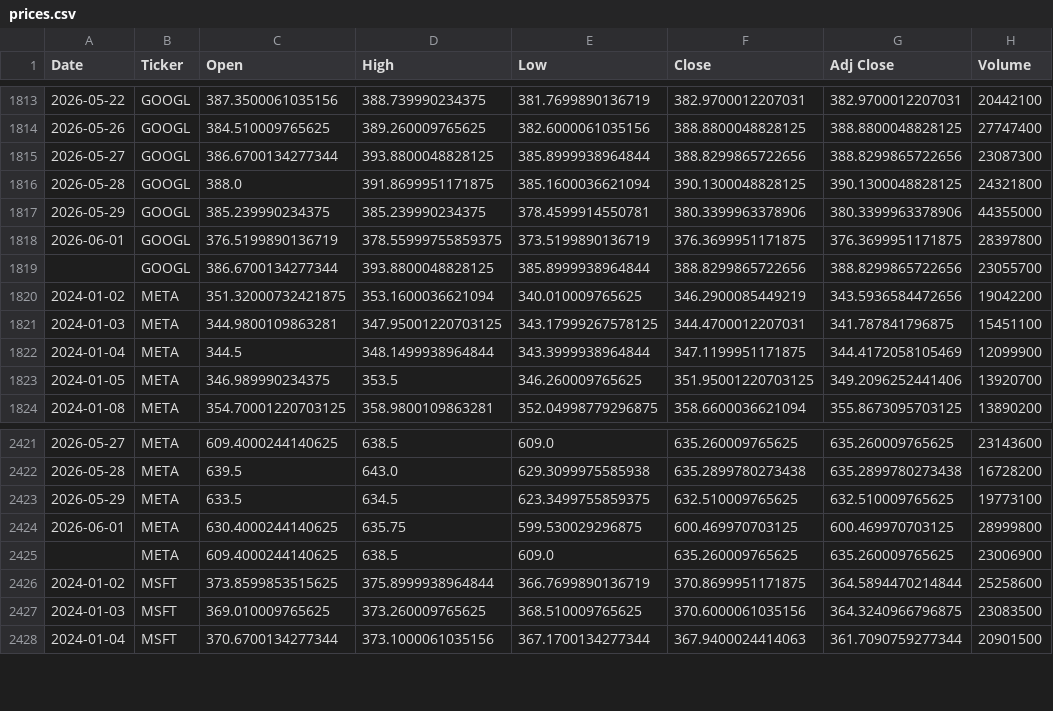
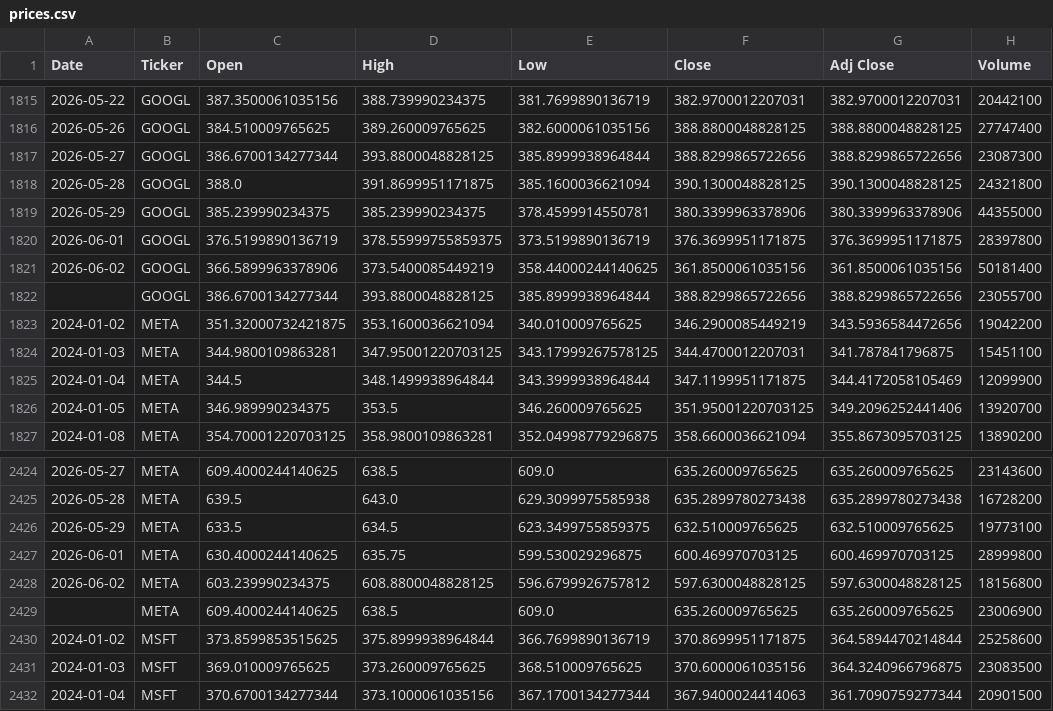
Before and after one commit to icengel91/WebMiningProject, a CSV file: data/raw/prices/prices.csv, drawn as a sheet; only a part is shown, gaps mark what is left out; the diff covers the shown part only; the diff names each change by its address in the sheet, - before the commit and + after, or states it on an @@ line.

```diff
--- a/data/raw/prices/prices.csv
+++ b/data/raw/prices/prices.csv
+row 1821: 2026-06-02 | GOOGL | 366.5899963378906 | 373.5400085449219 | 358.44000244140625 | 361.8500061035156 | 361.8500061035156 | 50181400
+row 2428: 2026-06-02 | META | 603.239990234375 | 608.8800048828125 | 596.6799926757812 | 597.6300048828125 | 597.6300048828125 | 18156800
```
Also changed, not shown: 5 added rows and 7 edited cells elsewhere in this file, 1 other file.
